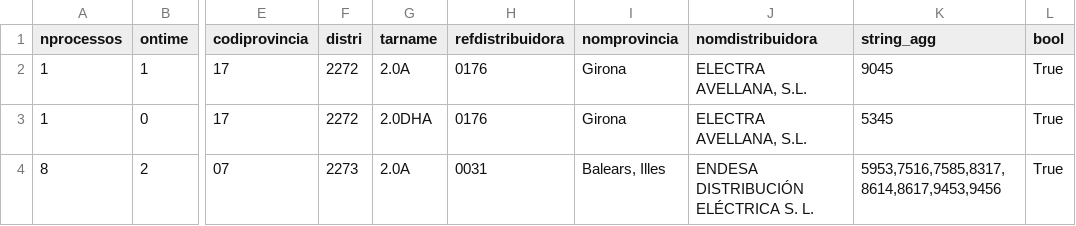
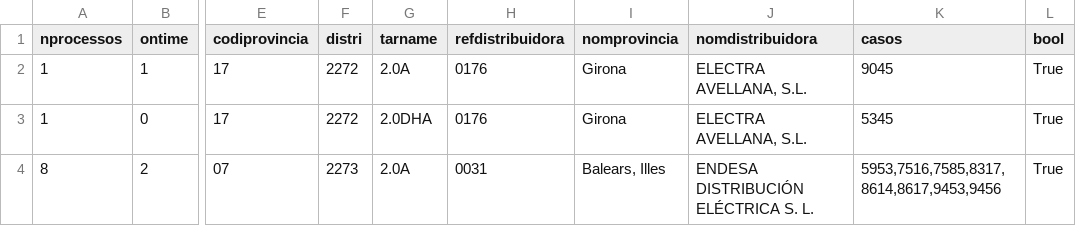
Before and after one commit to Som-Energia/informe-ocsum, a CSV file: b2bdata/peticionsPendentsDeResposta-2014-02-01-expected.csv, drawn as a sheet; only a part is shown, gaps mark what is left out; the diff names each change by its address in the sheet, - before the commit and + after, or states it on an @@ line.

```diff
--- a/b2bdata/peticionsPendentsDeResposta-2014-02-01-expected.csv
+++ b/b2bdata/peticionsPendentsDeResposta-2014-02-01-expected.csv
-K1: string_agg
+K1: casos
```
Also changed, not shown: b2bdata/peticionsPendentsDeResposta-2014-03-01-expected.csv, b2bdata/peticionsPendentsDeResposta-2014-12-01-expected.csv, 1 other file.
